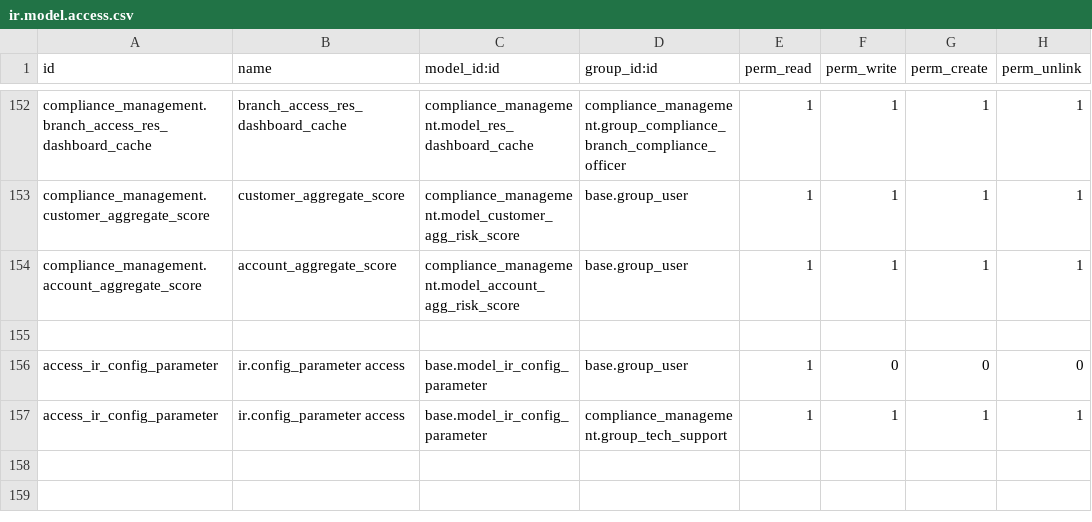
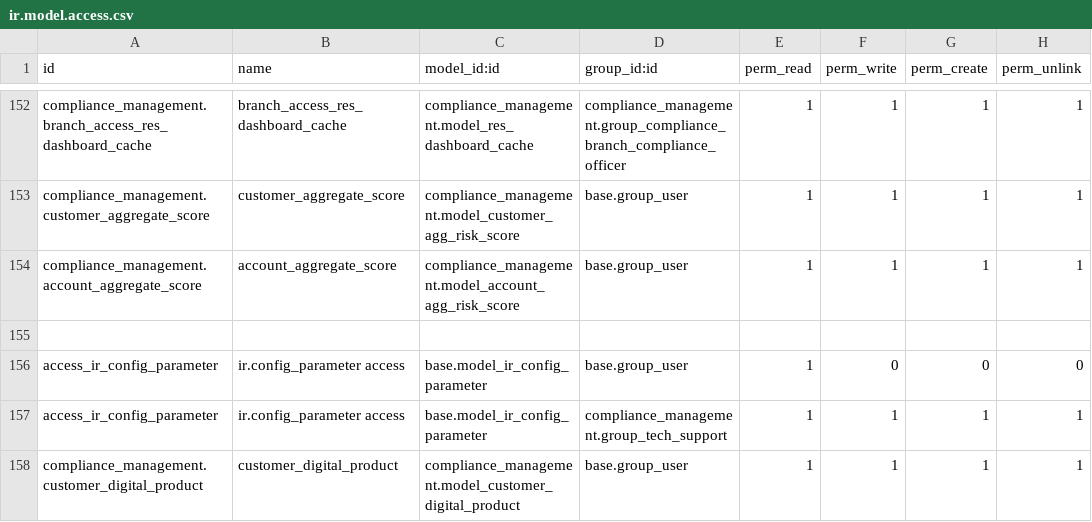
Before and after one commit to novaji-introserve/matrics-app, a CSV file: compliance_management/security/ir.model.access.csv, drawn as a sheet; only a part is shown, gaps mark what is left out; the diff names each change by its address in the sheet, - before the commit and + after, or states it on an @@ line.

Commit message:
added customer product form,access rights and fields relationship on res partner model

```diff
--- a/compliance_management/security/ir.model.access.csv
+++ b/compliance_management/security/ir.model.access.csv
+row 158: compliance_management.customer_digital_product | customer_digital_product | compliance_management.model_customer_digital_product | base.group_user | 1 | 1 | 1 | 1
```
Also changed, not shown: 3 other files.
